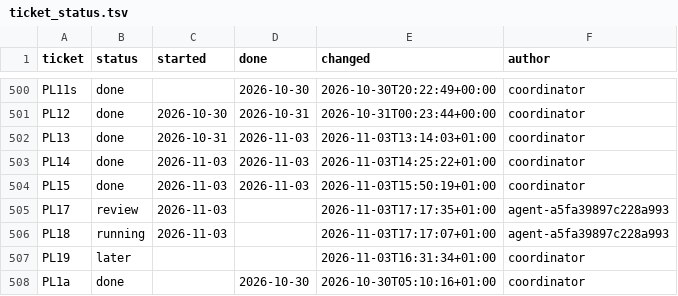
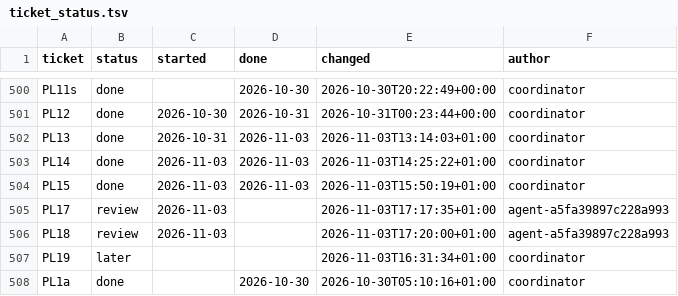
Before and after one commit to DoctorGester/ei-rebuild, a TSV file: docs/ticket_status.tsv, drawn as a sheet; only a part is shown, gaps mark what is left out.

```diff
--- a/docs/ticket_status.tsv
+++ b/docs/ticket_status.tsv
@@ -505,3 +505,3 @@ PL15	done	2026-11-03	2026-11-03	2026-11-03T15:50:19+01:00	coordinator
 PL17	review	2026-11-03		2026-11-03T17:17:35+01:00	agent-a5fa39897c228a993
-PL18	running	2026-11-03		2026-11-03T17:17:07+01:00	agent-a5fa39897c228a993
+PL18	review	2026-11-03		2026-11-03T17:20:00+01:00	agent-a5fa39897c228a993
 PL19	later			2026-11-03T16:31:34+01:00	coordinator
```
Also changed, not shown: 3 other files.
